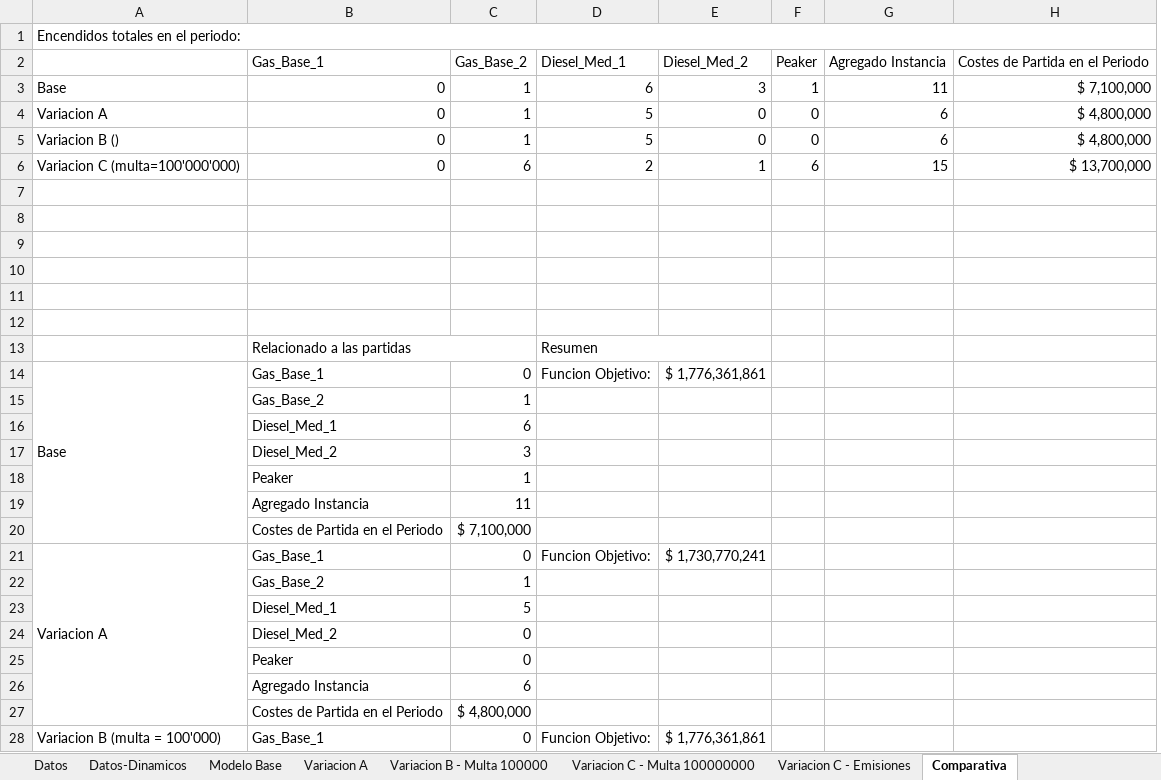
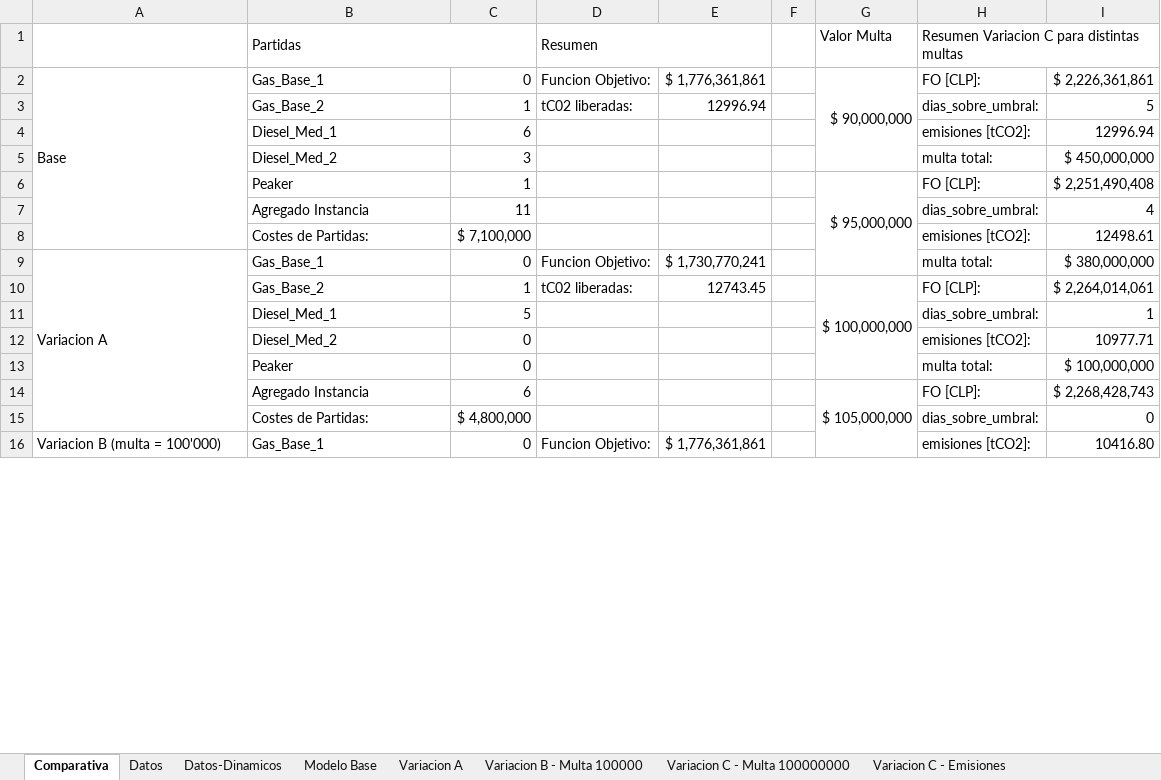
Before and after one commit to MartinMoraga-cl/GIO, an Excel workbook: T1/Graficos.xlsx, sheet Comparativa, drawn as a sheet; only a part is shown; values as stored, in another font and other column widths than the file's, no cell formats; removed rows and columns are numbered as before the commit, all else as after; the diff covers the shown part only; the diff names each change by its address in the sheet, - before the commit and + after, or states it on an @@ line.

```diff
--- a/T1/Graficos.xlsx (sheet Comparativa)
+++ b/T1/Graficos.xlsx (sheet Comparativa)
@@ sheet tab order changed: Comparativa | Datos | Datos-Dinamicos | Modelo Base | Variacion A | Variacion B - Multa 100000 | Variacion C - Multa 100000000 | Variacion C - Emisiones @@
-column F, empty
-column G, empty
-column H, empty
+column F, empty
+column G (Valor Multa), rows 2-14: $ 90,000,000 |  |  |  | $ 95,000,000 |  |  |  | $ 100,000,000 |  |  |  | $ 105,000,000
+column H, rows 1-16: Resumen Variacion C para distintas multas | FO [CLP]: | dias_sobre_umbral: | emisiones [tCO2]: | multa total: | FO [CLP]: | dias_sobre_umbral: | emisiones [tCO2]: | multa total: | FO [CLP]: | dias_sobre_umbral: | emisiones [tCO2]: | multa total: | FO [CLP]: | dias_sobre_umbral: | emisiones [tCO2]:
+column I, rows 2-16: $ 2,226,361,861 | 5 | 12996.94 | $ 450,000,000 | $ 2,251,490,408 | 4 | 12498.61 | $ 380,000,000 | $ 2,264,014,061 | 1 | 10977.71 | $ 100,000,000 | $ 2,268,428,743 | 0 | 10416.80
-row 1: Encendidos totales en el periodo:
-row 2:  | Gas_Base_1 | Gas_Base_2 | Diesel_Med_1 | Diesel_Med_2 | Peaker | Agregado Instancia | Costes de Partida en el Periodo
-row 3: Base | 0 | 1 | 6 | 3 | 1 | 11 | $ 7,100,000
-row 4: Variacion A | 0 | 1 | 5 | 0 | 0 | 6 | $ 4,800,000
-row 5: Variacion B () | 0 | 1 | 5 | 0 | 0 | 6 | $ 4,800,000
-row 6: Variacion C (multa=100'000'000) | 0 | 6 | 2 | 1 | 6 | 15 | $ 13,700,000
-row 7: (empty)
-row 8: (empty)
-row 9: (empty)
-row 10: (empty)
-row 11: (empty)
-row 12: (empty)
-B1: Relacionado a las partidas
+B1: Partidas
-D3 (Resumen): (empty)
+D3 (Resumen): tC02 liberadas:
-E3: (empty)
+E3: 12996.94
-B8 (Partidas): Costes de Partida en el Periodo
+B8 (Partidas): Costes de Partidas:
-D10 (Resumen): (empty)
+D10 (Resumen): tC02 liberadas:
-E10: (empty)
+E10: 12743.45
-B15 (Partidas): Costes de Partida en el Periodo
+B15 (Partidas): Costes de Partidas:
```
Also changed, not shown: 1 added row, 1 removed row and 11 edited cells elsewhere in this sheet, sheet Variacion C - Emisiones, sheet Modelo Base, sheet Variacion C - Multa 100000000, sheet Variacion B - Multa 100000, sheet Variacion A, cell formats, charts or pictures, 6 other files.
